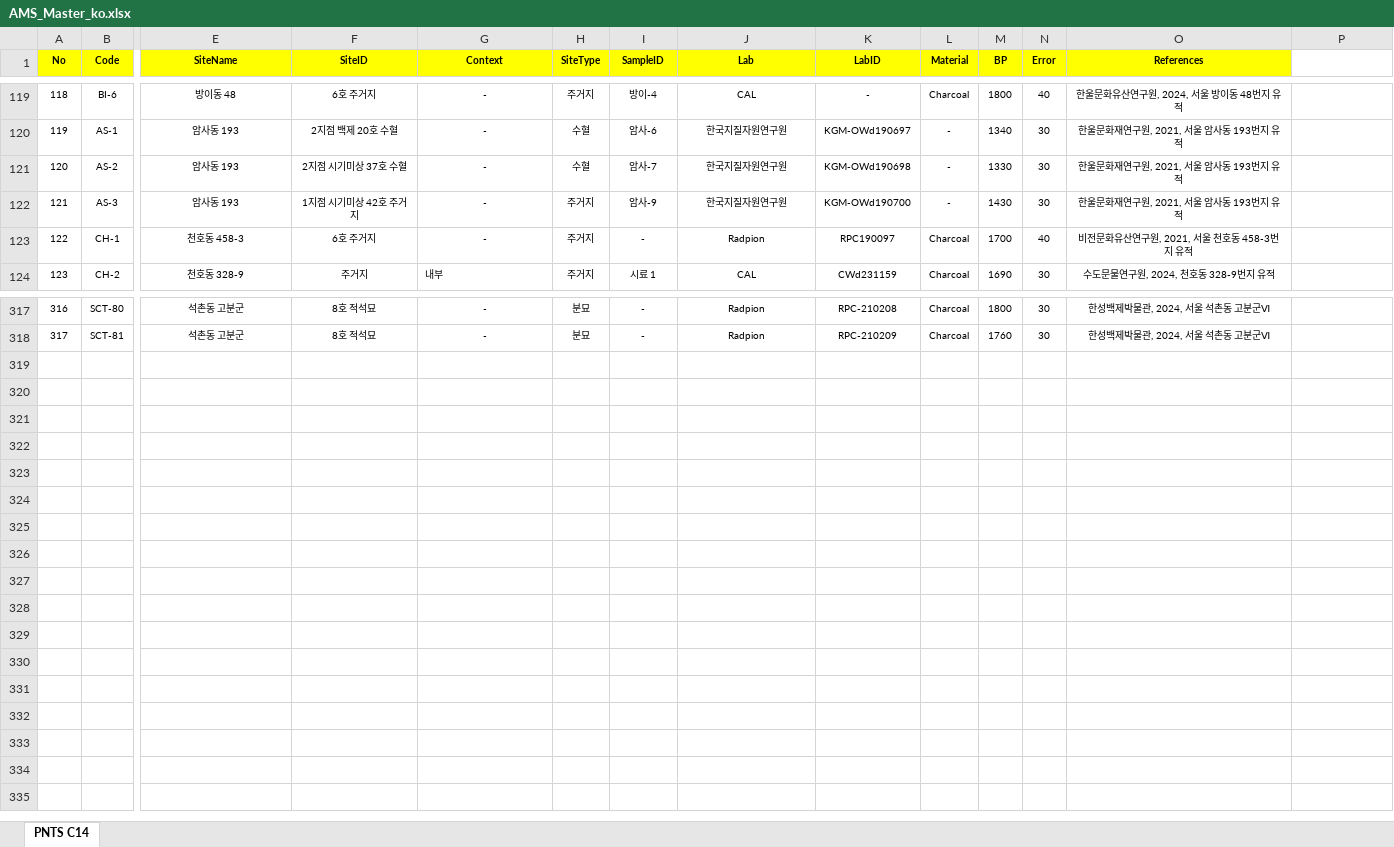
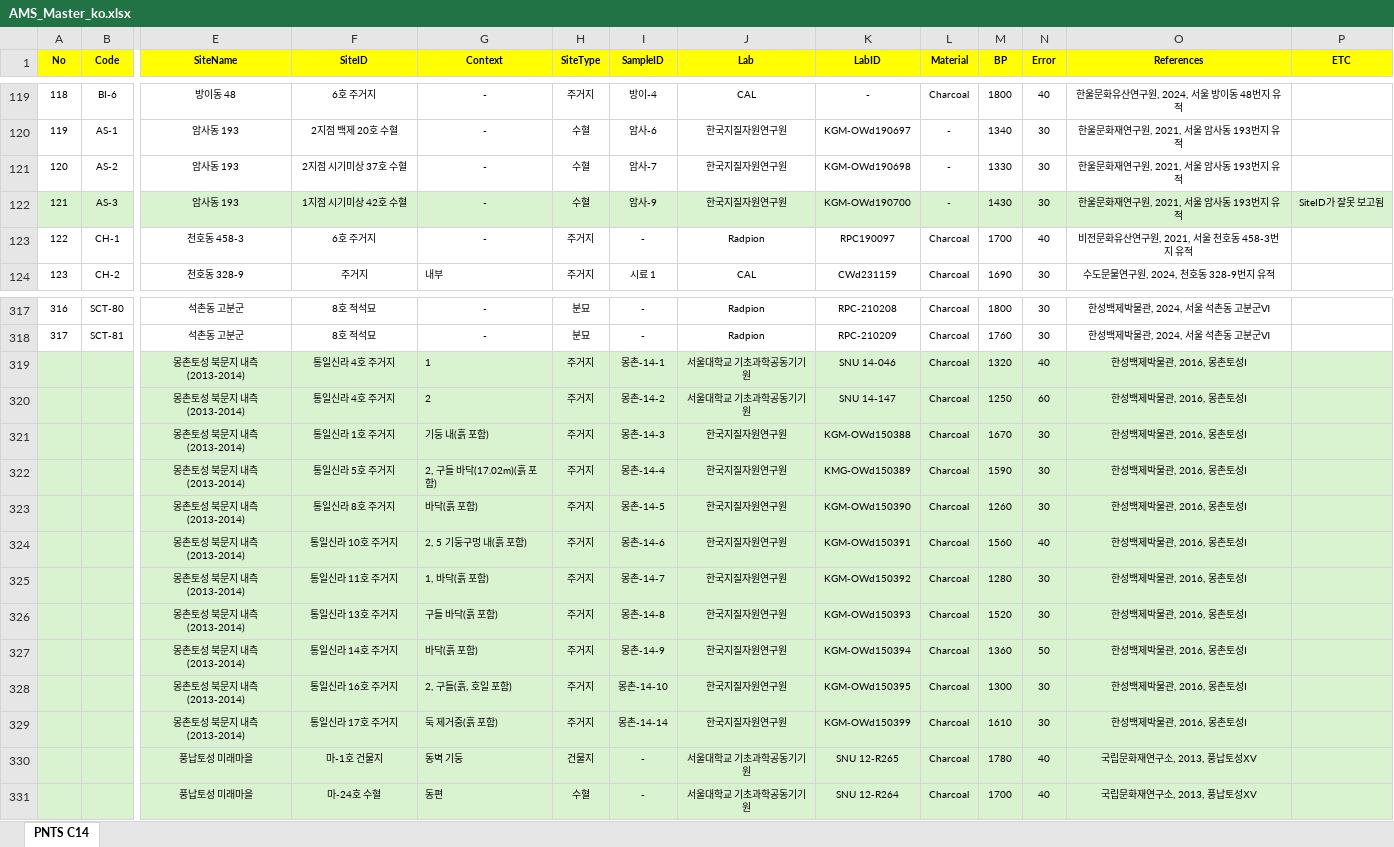
Before and after one commit to ChanToRe/Hanseong_C14, an Excel workbook: Data/AMS_Master_ko.xlsx, sheet PNTS C14, drawn as a sheet; only a part is shown, gaps mark what is left out; values as stored, in another font and other column widths than the file's, no borders; rows hold the shown columns only; the diff covers the shown part only; the diff names each change by its address in the sheet, - before the commit and + after, or states it on an @@ line.

```diff
--- a/Data/AMS_Master_ko.xlsx (sheet PNTS C14)
+++ b/Data/AMS_Master_ko.xlsx (sheet PNTS C14)
-P1: (empty)
+P1: ETC
-P1 fill: none
+P1 fill: #FFFF00
-A122:P122 fill: none
+A122:P122 fill: #D9F2D0
-F122 (SiteID): 1지점 시기미상 42호 주거지
+F122 (SiteID): 1지점 시기미상 42호 수혈
-H122 (SiteType): 주거지
+H122 (SiteType): 수혈
-P122 (ETC): (empty)
+P122 (ETC): SiteID가 잘못 보고됨
+row 319:  |  | 몽촌토성 북문지 내측(2013-2014) | 통일신라 4호 주거지 | 1 | 주거지 | 몽촌-14-1 | 서울대학교 기초과학공동기기원 | SNU 14-046 | Charcoal | 1320 | 40 | 한성백제박물관, 2016, 몽촌토성Ⅰ
+row 320:  |  | 몽촌토성 북문지 내측(2013-2014) | 통일신라 4호 주거지 | 2 | 주거지 | 몽촌-14-2 | 서울대학교 기초과학공동기기원 | SNU 14-147 | Charcoal | 1250 | 60 | 한성백제박물관, 2016, 몽촌토성Ⅰ
+row 321:  |  | 몽촌토성 북문지 내측(2013-2014) | 통일신라 1호 주거지 | 기둥 내(흙 포함) | 주거지 | 몽촌-14-3 | 한국지질자원연구원 | KGM-OWd150388 | Charcoal | 1670 | 30 | 한성백제박물관, 2016, 몽촌토성Ⅰ
+row 322:  |  | 몽촌토성 북문지 내측(2013-2014) | 통일신라 5호 주거지 | 2, 구들 바닥(17.02m)(흙 포함) | 주거지 | 몽촌-14-4 | 한국지질자원연구원 | KMG-OWd150389 | Charcoal | 1590 | 30 | 한성백제박물관, 2016, 몽촌토성Ⅰ
+row 323:  |  | 몽촌토성 북문지 내측(2013-2014) | 통일신라 8호 주거지 | 바닥(흙 포함) | 주거지 | 몽촌-14-5 | 한국지질자원연구원 | KGM-OWd150390 | Charcoal | 1260 | 30 | 한성백제박물관, 2016, 몽촌토성Ⅰ
+row 324:  |  | 몽촌토성 북문지 내측(2013-2014) | 통일신라 10호 주거지 | 2, 5 기둥구멍 내(흙 포함) | 주거지 | 몽촌-14-6 | 한국지질자원연구원 | KGM-OWd150391 | Charcoal | 1560 | 40 | 한성백제박물관, 2016, 몽촌토성Ⅰ
+row 325:  |  | 몽촌토성 북문지 내측(2013-2014) | 통일신라 11호 주거지 | 1, 바닥(흙 포함) | 주거지 | 몽촌-14-7 | 한국지질자원연구원 | KGM-OWd150392 | Charcoal | 1280 | 30 | 한성백제박물관, 2016, 몽촌토성Ⅰ
+row 326:  |  | 몽촌토성 북문지 내측(2013-2014) | 통일신라 13호 주거지 | 구들 바닥(흙 포함) | 주거지 | 몽촌-14-8 | 한국지질자원연구원 | KGM-OWd150393 | Charcoal | 1520 | 30 | 한성백제박물관, 2016, 몽촌토성Ⅰ
+row 327:  |  | 몽촌토성 북문지 내측(2013-2014) | 통일신라 14호 주거지 | 바닥(흙 포함) | 주거지 | 몽촌-14-9 | 한국지질자원연구원 | KGM-OWd150394 | Charcoal | 1360 | 50 | 한성백제박물관, 2016, 몽촌토성Ⅰ
+row 328:  |  | 몽촌토성 북문지 내측(2013-2014) | 통일신라 16호 주거지 | 2, 구들(흙, 호일 포함) | 주거지 | 몽촌-14-10 | 한국지질자원연구원 | KGM-OWd150395 | Charcoal | 1300 | 30 | 한성백제박물관, 2016, 몽촌토성Ⅰ
+row 329:  |  | 몽촌토성 북문지 내측(2013-2014) | 통일신라 17호 주거지 | 둑 제거중(흙 포함) | 주거지 | 몽촌-14-14 | 한국지질자원연구원 | KGM-OWd150399 | Charcoal | 1610 | 30 | 한성백제박물관, 2016, 몽촌토성Ⅰ
+row 330:  |  | 풍납토성 미래마을 | 마-1호 건물지 | 동벽 기둥 | 건물지 | - | 서울대학교 기초과학공동기기원 | SNU 12-R265 | Charcoal | 1780 | 40 | 국립문화재연구소, 2013, 풍납토성ⅩV
+row 331:  |  | 풍납토성 미래마을 | 마-24호 수혈 | 동편 | 수혈 | - | 서울대학교 기초과학공동기기원 | SNU 12-R264 | Charcoal | 1700 | 40 | 국립문화재연구소, 2013, 풍납토성ⅩV
```
Also changed, not shown: 85 edited cells and cell formats elsewhere in this sheet, Data/AMS_Master_en.xlsx.
